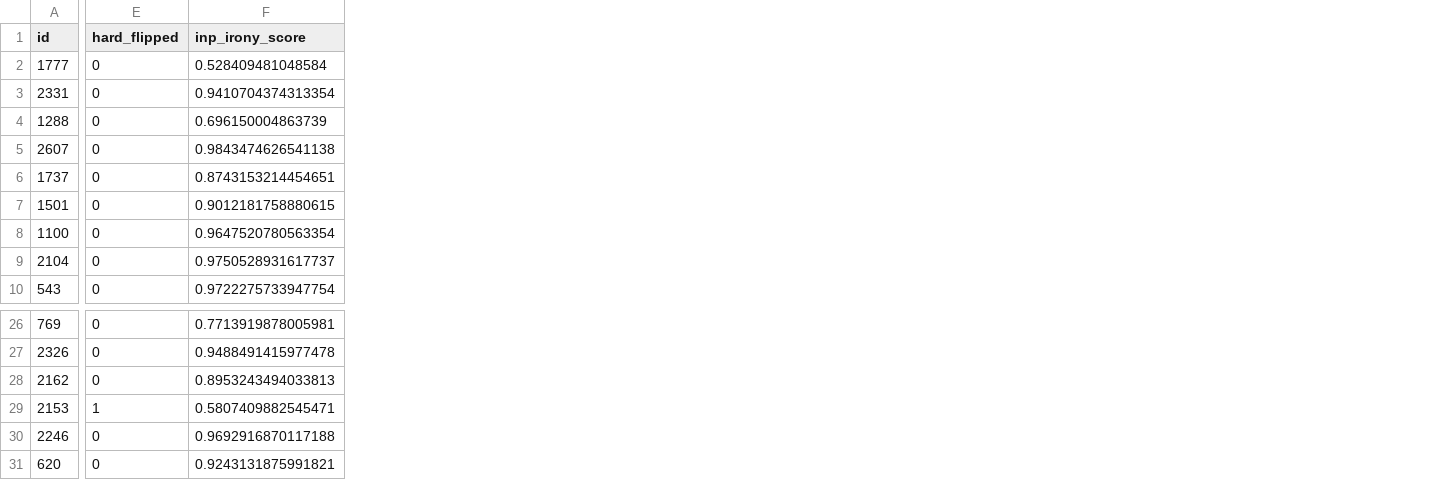
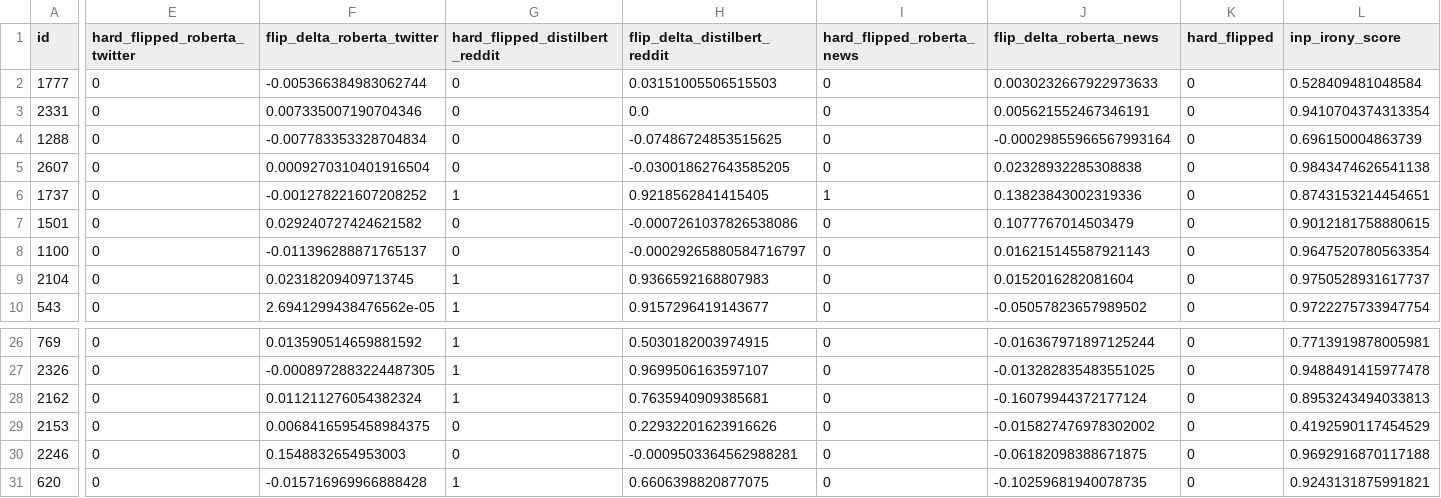
Before and after one commit to SeeYangZhi/Project-LLMao, a CSV file: results/bart_base_results_human_eval.csv, drawn as a sheet; only a part is shown, gaps mark what is left out; addresses are those after the commit; the diff covers the shown part only; the diff names each change by its address in the sheet, - before the commit and + after, or states it on an @@ line.

```diff
--- a/results/bart_base_results_human_eval.csv
+++ b/results/bart_base_results_human_eval.csv
+column E (hard_flipped_roberta_twitter), rows 2-10: all 0; rows 26-31: all 0
+column F (flip_delta_roberta_twitter), rows 2-10: -0.005366384983062744 | 0.007335007190704346 | -0.007783353328704834 | 0.0009270310401916504 | -0.001278221607208252 | 0.029240727424621582 | -0.011396288871765137 | 0.02318209409713745 | 2.6941299438476562e-05; rows 26-31: 0.013590514659881592 | -0.0008972883224487305 | 0.011211276054382324 | 0.0068416595458984375 | 0.1548832654953003 | -0.015716969966888428
+column G (hard_flipped_distilbert_reddit), rows 2-10: 0 | 0 | 0 | 0 | 1 | 0 | 0 | 1 | 1; rows 26-31: 1 | 1 | 1 | 0 | 0 | 1
+column H (flip_delta_distilbert_reddit), rows 2-10: 0.03151005506515503 | 0.0 | -0.07486724853515625 | -0.030018627643585205 | 0.9218562841415405 | -0.0007261037826538086 | -0.00029265880584716797 | 0.9366592168807983 | 0.9157296419143677; rows 26-31: 0.5030182003974915 | 0.9699506163597107 | 0.7635940909385681 | 0.22932201623916626 | -0.0009503364562988281 | 0.6606398820877075
+column I (hard_flipped_roberta_news), rows 2-10: 0 | 0 | 0 | 0 | 1 | 0 | 0 | 0 | 0; rows 26-31: all 0
+column J (flip_delta_roberta_news), rows 2-10: 0.0030232667922973633 | 0.005621552467346191 | -0.00029855966567993164 | 0.02328932285308838 | 0.13823843002319336 | 0.1077767014503479 | 0.016215145587921143 | 0.0152016282081604 | -0.05057823657989502; rows 26-31: -0.016367971897125244 | -0.013282835483551025 | -0.16079944372177124 | -0.015827476978302002 | -0.06182098388671875 | -0.10259681940078735
-K29 (hard_flipped): 1
+K29 (hard_flipped): 0
-L29 (inp_irony_score): 0.5807409882545471
+L29 (inp_irony_score): 0.4192590117454529
```
Also changed, not shown: 2 edited cells elsewhere in this file, results/ablation_without_overstatement_results_human_eval.csv, results/ablation_without_rhetorical_question_results_human_eval.csv, 49 other files.
